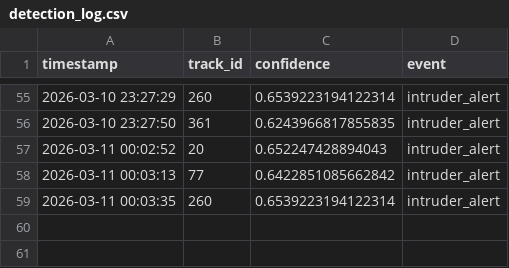
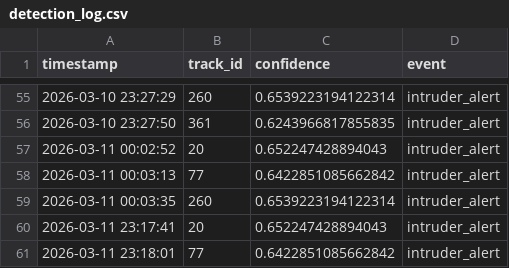
Before and after one commit to akbar344/SMART-RT-AI, a CSV file: logs/detection_log.csv, drawn as a sheet; only a part is shown, gaps mark what is left out.

```diff
--- a/logs/detection_log.csv
+++ b/logs/detection_log.csv
@@ -59 +59,3 @@ timestamp,track_id,confidence,event
 2026-03-11 00:03:35,260,0.6539223194122314,intruder_alert
+2026-03-11 23:17:41,20,0.652247428894043,intruder_alert
+2026-03-11 23:18:01,77,0.6422851085662842,intruder_alert
```
Also changed, not shown: 3 other files.
